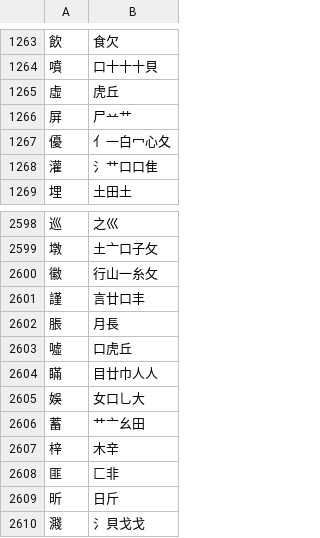
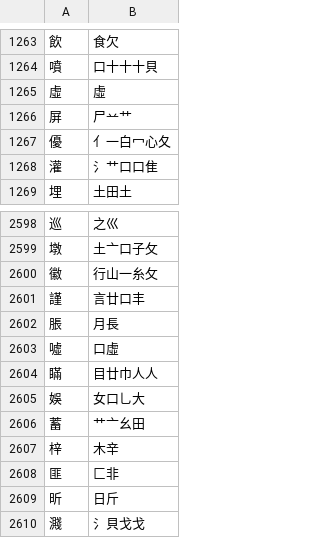
Before and after one commit to chenlin014/jiezi, a TSV file: table/jiezi.tsv, drawn as a sheet; only a part is shown, gaps mark what is left out.

```diff
--- a/table/jiezi.tsv
+++ b/table/jiezi.tsv
@@ -1264,3 +1264,3 @@
 噴	口十十十貝
-虛	虎丘
+虛	虛
 屏	尸䒑艹
@@ -2602,3 +2602,3 @@
 脹	月長
-噓	口虎丘
+噓	口虛
 瞞	目廿巾人人
```
Also changed, not shown: 1 other file.
